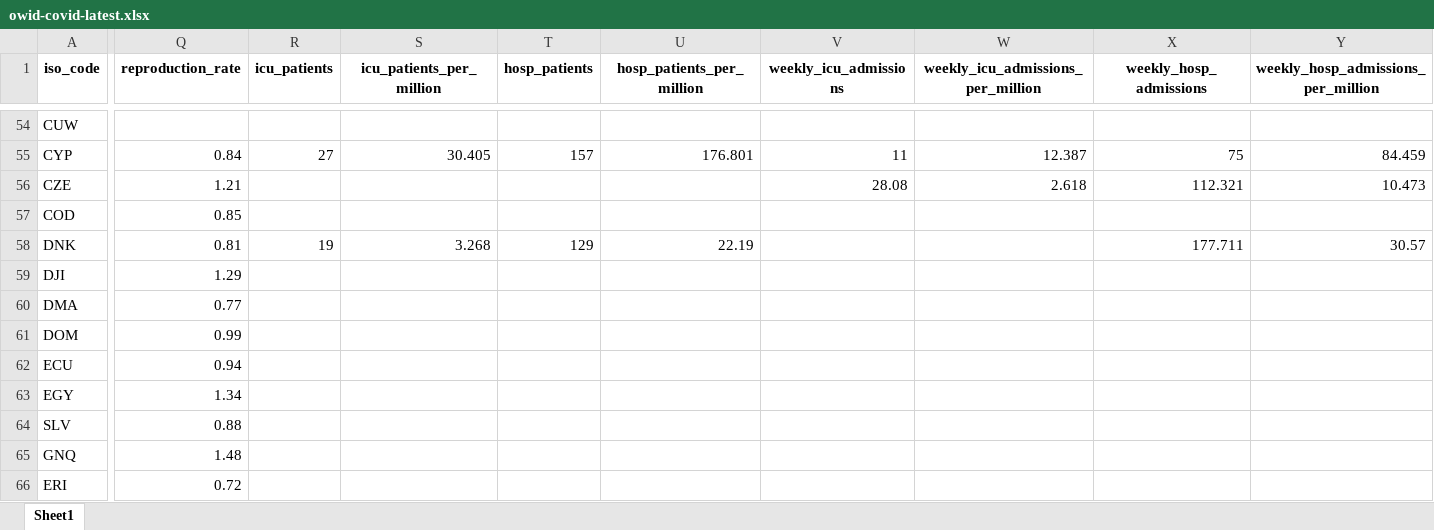
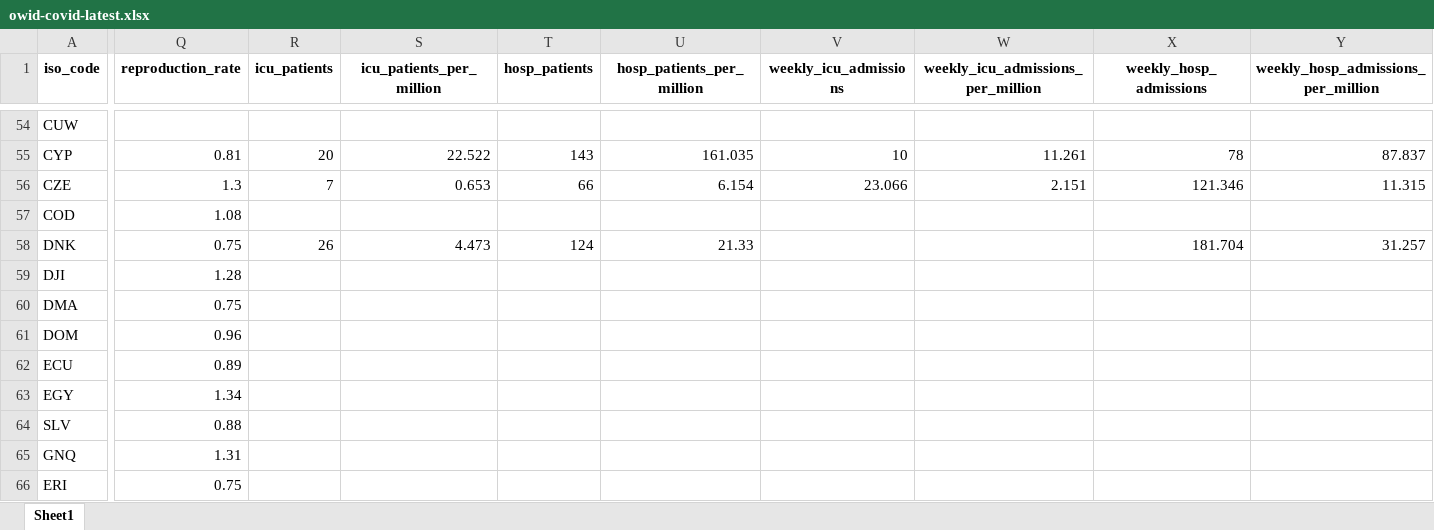
Before and after one commit to upamapsb/Upama, an Excel workbook: public/data/latest/owid-covid-latest.xlsx, sheet Sheet1, drawn as a sheet; only a part is shown, gaps mark what is left out; values as stored, in another font and other column widths than the file's, no borders; the diff covers the shown part only; the diff names each change by its address in the sheet, - before the commit and + after, or states it on an @@ line.

```diff
--- a/public/data/latest/owid-covid-latest.xlsx (sheet Sheet1)
+++ b/public/data/latest/owid-covid-latest.xlsx (sheet Sheet1)
-Q55 (reproduction_rate): 0.84
+Q55 (reproduction_rate): 0.81
-R55 (icu_patients): 27
+R55 (icu_patients): 20
-S55 (icu_patients_per_million): 30.405
+S55 (icu_patients_per_million): 22.522
-T55 (hosp_patients): 157
+T55 (hosp_patients): 143
-U55 (hosp_patients_per_million): 176.801
+U55 (hosp_patients_per_million): 161.035
-V55 (weekly_icu_admissions): 11
+V55 (weekly_icu_admissions): 10
-W55: 12.387
+W55: 11.261
-X55 (weekly_hosp_admissions): 75
+X55 (weekly_hosp_admissions): 78
-Y55: 84.459
+Y55: 87.837
-Q56 (reproduction_rate): 1.21
+Q56 (reproduction_rate): 1.3
-R56 (icu_patients): (empty)
+R56 (icu_patients): 7
-S56 (icu_patients_per_million): (empty)
+S56 (icu_patients_per_million): 0.653
-T56 (hosp_patients): (empty)
+T56 (hosp_patients): 66
-U56 (hosp_patients_per_million): (empty)
+U56 (hosp_patients_per_million): 6.154
-V56 (weekly_icu_admissions): 28.08
+V56 (weekly_icu_admissions): 23.066
-W56: 2.618
+W56: 2.151
-X56 (weekly_hosp_admissions): 112.321
+X56 (weekly_hosp_admissions): 121.346
-Y56: 10.473
+Y56: 11.315
-Q57 (reproduction_rate): 0.85
+Q57 (reproduction_rate): 1.08
-Q58 (reproduction_rate): 0.81
+Q58 (reproduction_rate): 0.75
-R58 (icu_patients): 19
+R58 (icu_patients): 26
-S58 (icu_patients_per_million): 3.268
+S58 (icu_patients_per_million): 4.473
-T58 (hosp_patients): 129
+T58 (hosp_patients): 124
-U58 (hosp_patients_per_million): 22.19
+U58 (hosp_patients_per_million): 21.33
-X58 (weekly_hosp_admissions): 177.711
+X58 (weekly_hosp_admissions): 181.704
-Y58: 30.57
+Y58: 31.257
-Q59 (reproduction_rate): 1.29
+Q59 (reproduction_rate): 1.28
-Q60 (reproduction_rate): 0.77
+Q60 (reproduction_rate): 0.75
-Q61 (reproduction_rate): 0.99
+Q61 (reproduction_rate): 0.96
-Q62 (reproduction_rate): 0.94
+Q62 (reproduction_rate): 0.89
-Q65 (reproduction_rate): 1.48
+Q65 (reproduction_rate): 1.31
-Q66 (reproduction_rate): 0.72
+Q66 (reproduction_rate): 0.75
```
Also changed, not shown: 1 removed row and 383 edited cells elsewhere in this sheet, 31 other files.
